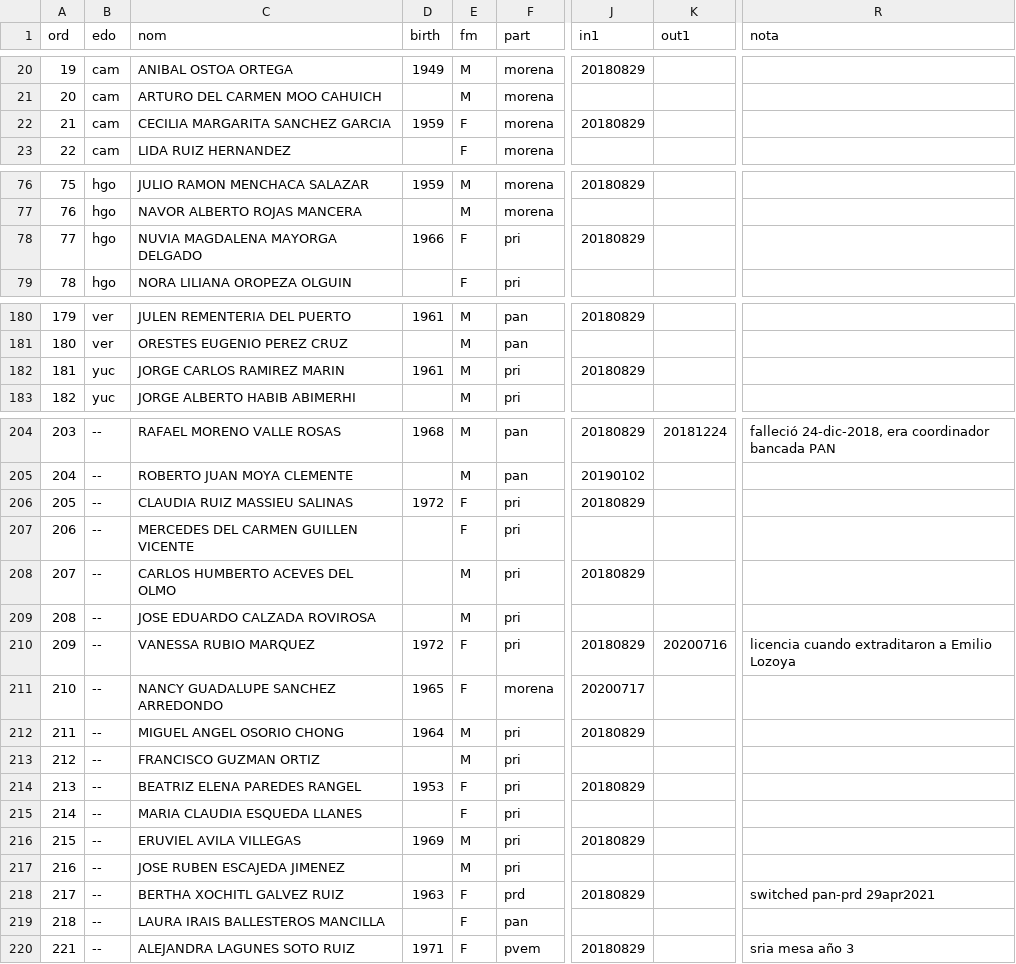
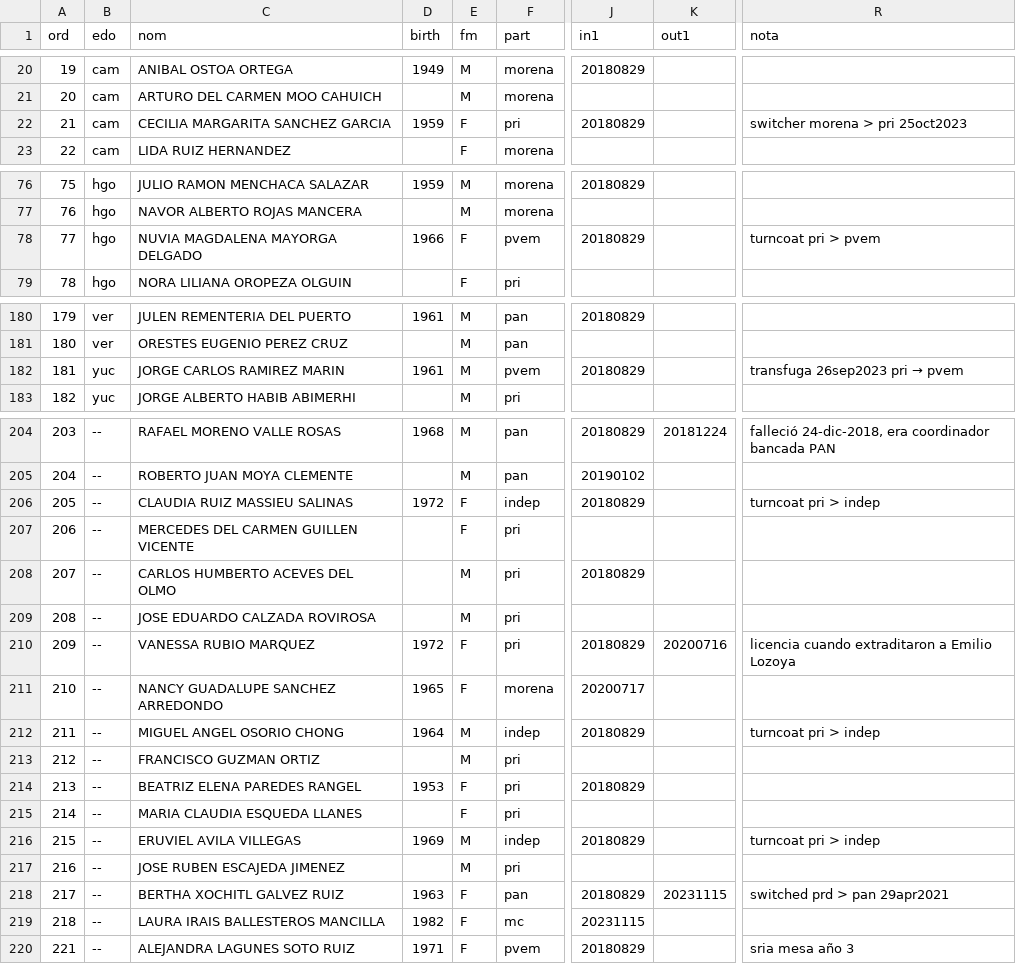
Before and after one commit to emagar/senmex, a CSV file: data/senadores/sen64-65.csv, drawn as a sheet; only a part is shown, gaps mark what is left out; the diff names each change by its address in the sheet, - before the commit and + after, or states it on an @@ line.

```diff
--- a/data/senadores/sen64-65.csv
+++ b/data/senadores/sen64-65.csv
-F22 (part): morena
+F22 (part): pri
-R22 (nota): (empty)
+R22 (nota): switcher morena > pri 25oct2023
-F78 (part): pri
+F78 (part): pvem
-R78 (nota): (empty)
+R78 (nota): turncoat pri > pvem
-F182 (part): pri
+F182 (part): pvem
@@ R182 (nota): (empty) → transfuga 26sep2023 pri → pvem @@
-F206 (part): pri
+F206 (part): indep
-R206 (nota): (empty)
+R206 (nota): turncoat pri > indep
-F212 (part): pri
+F212 (part): indep
-R212 (nota): (empty)
+R212 (nota): turncoat pri > indep
-F216 (part): pri
+F216 (part): indep
-R216 (nota): (empty)
+R216 (nota): turncoat pri > indep
-F218 (part): prd
+F218 (part): pan
-K218 (out1): (empty)
+K218 (out1): 20231115
-R218 (nota): switched pan-prd 29apr2021
+R218 (nota): switched prd > pan 29apr2021
-D219 (birth): (empty)
+D219 (birth): 1982
-F219 (part): pan
+F219 (part): mc
-J219 (in1): (empty)
+J219 (in1): 20231115
```
